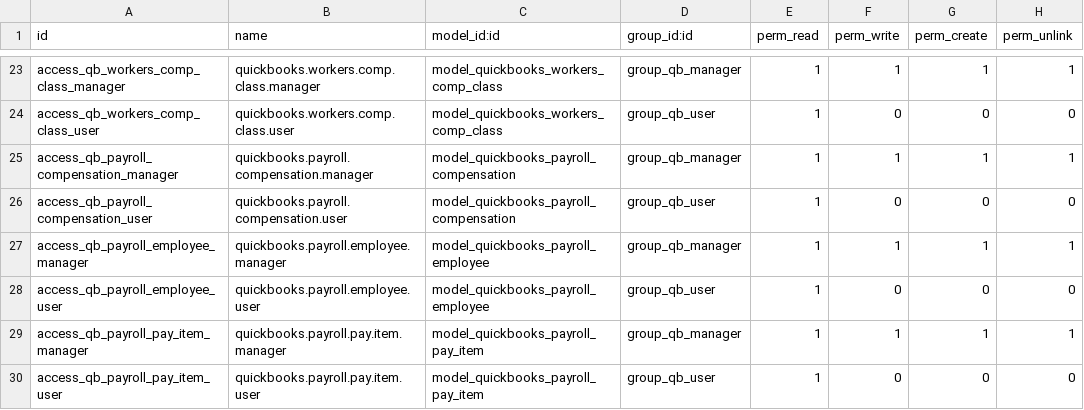
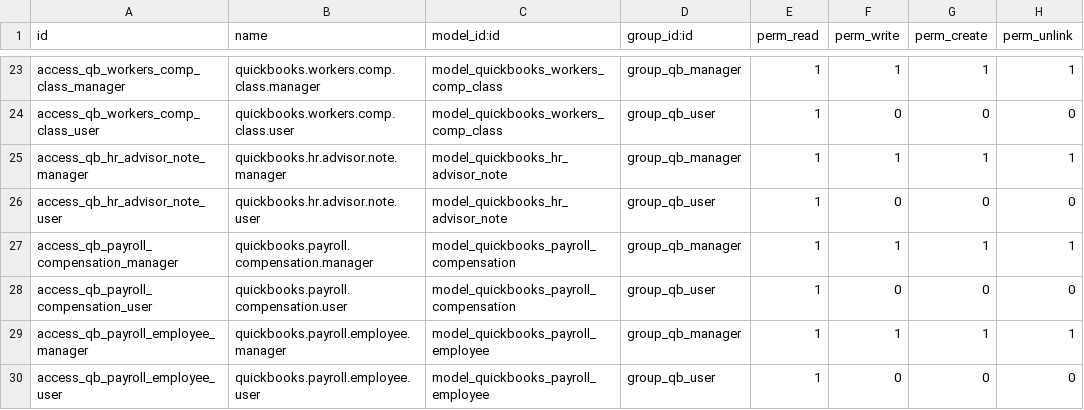
Before and after one commit to AvalonEnterpriseTechnologies/quickbooks, a CSV file: quickbooks_api_connector/security/ir.model.access.csv, drawn as a sheet; only a part is shown, gaps mark what is left out; the shorter side is filled out with more unchanged rows; the diff names each change by its address in the sheet, - before the commit and + after, or states it on an @@ line.

```diff
--- a/quickbooks_api_connector/security/ir.model.access.csv
+++ b/quickbooks_api_connector/security/ir.model.access.csv
+row 25: access_qb_hr_advisor_note_manager | quickbooks.hr.advisor.note.manager | model_quickbooks_hr_advisor_note | group_qb_manager | 1 | 1 | 1 | 1
+row 26: access_qb_hr_advisor_note_user | quickbooks.hr.advisor.note.user | model_quickbooks_hr_advisor_note | group_qb_user | 1 | 0 | 0 | 0
```
Also changed, not shown: 3 other files.
